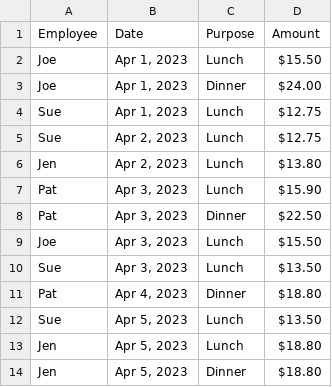
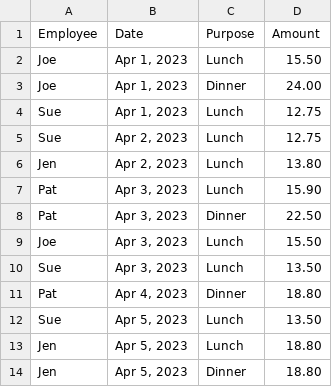
Before and after one commit to JocelynHumphries/Assorted-Data, a CSV file: ExpenseAudit.csv, drawn as a sheet.

Commit message:
Update ExpenseAudit.csv

```diff
--- a/ExpenseAudit.csv
+++ b/ExpenseAudit.csv
@@ -1,14 +1,14 @@
 Employee,Date,Purpose,Amount
-Joe,"Apr 1, 2023",Lunch,$15.50
-Joe,"Apr 1, 2023",Dinner,$24.00
-Sue,"Apr 1, 2023",Lunch,$12.75
-Sue,"Apr 2, 2023",Lunch,$12.75
-Jen,"Apr 2, 2023",Lunch,$13.80
-Pat,"Apr 3, 2023",Lunch,$15.90
-Pat,"Apr 3, 2023",Dinner,$22.50
-Joe,"Apr 3, 2023",Lunch,$15.50
-Sue,"Apr 3, 2023",Lunch,$13.50
-Pat,"Apr 4, 2023",Dinner,$18.80
-Sue,"Apr 5, 2023",Lunch,$13.50
-Jen,"Apr 5, 2023",Lunch,$18.80
-Jen,"Apr 5, 2023",Dinner,$18.80
+Joe,"Apr 1, 2023",Lunch,15.50
+Joe,"Apr 1, 2023",Dinner,24.00
+Sue,"Apr 1, 2023",Lunch,12.75
+Sue,"Apr 2, 2023",Lunch,12.75
+Jen,"Apr 2, 2023",Lunch,13.80
+Pat,"Apr 3, 2023",Lunch,15.90
+Pat,"Apr 3, 2023",Dinner,22.50
+Joe,"Apr 3, 2023",Lunch,15.50
+Sue,"Apr 3, 2023",Lunch,13.50
+Pat,"Apr 4, 2023",Dinner,18.80
+Sue,"Apr 5, 2023",Lunch,13.50
+Jen,"Apr 5, 2023",Lunch,18.80
+Jen,"Apr 5, 2023",Dinner,18.80
```
